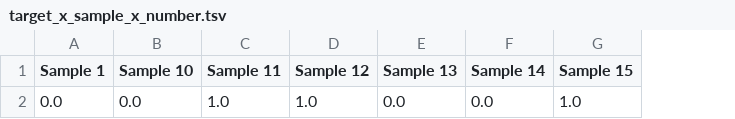
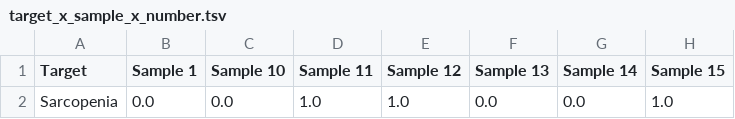
Before and after one commit to GSEA-MSigDB/GSEA2.jl, a TSV file: example.sarcopenia/target_x_sample_x_number.tsv, drawn as a sheet; only a part is shown; the diff names each change by its address in the sheet, - before the commit and + after, or states it on an @@ line.

```diff
--- a/example.sarcopenia/target_x_sample_x_number.tsv
+++ b/example.sarcopenia/target_x_sample_x_number.tsv
+column A (Target), row 2: Sarcopenia
```
Also changed, not shown: 10 other files.
